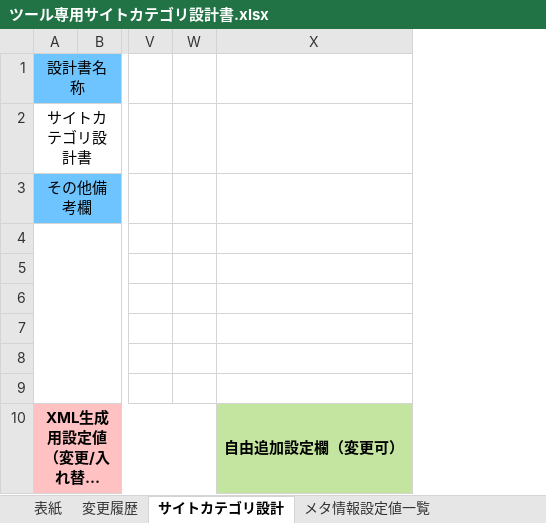
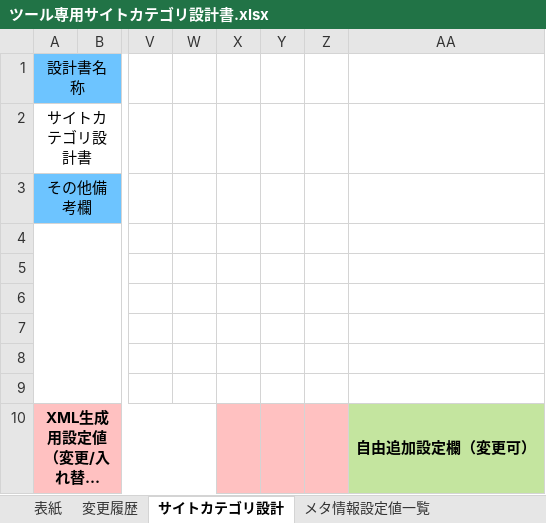
Before and after one commit to TestAutomationCBN/SiteCategoryOperation, an Excel workbook: SiteCategoryOperation/ツール専用サイトカテゴリ設計書.xlsx, sheet サイトカテゴリ設計, drawn as a sheet; only a part is shown, gaps mark what is left out; long unchanged cells end in …; values as stored, in another font and other column widths than the file's, no borders; the diff names each change by its address in the sheet, - before the commit and + after, or states it on an @@ line.

```diff
--- a/SiteCategoryOperation/ツール専用サイトカテゴリ設計書.xlsx (sheet サイトカテゴリ設計)
+++ b/SiteCategoryOperation/ツール専用サイトカテゴリ設計書.xlsx (sheet サイトカテゴリ設計)
+column X, empty
+column Y, empty
+column Z, empty
```
Also changed, not shown: sheet メタ情報設定値一覧, sheet コンテンツ読込設定.
